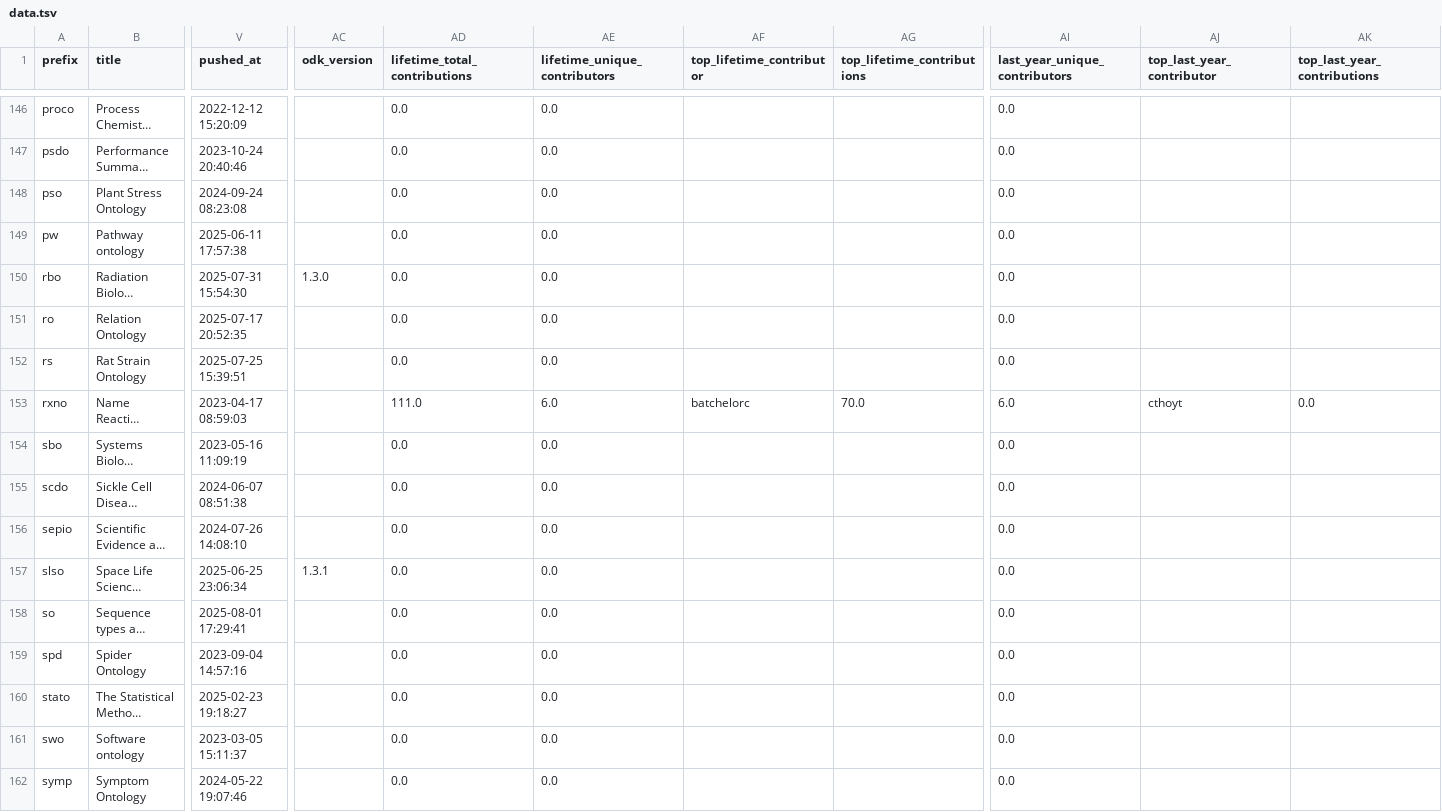
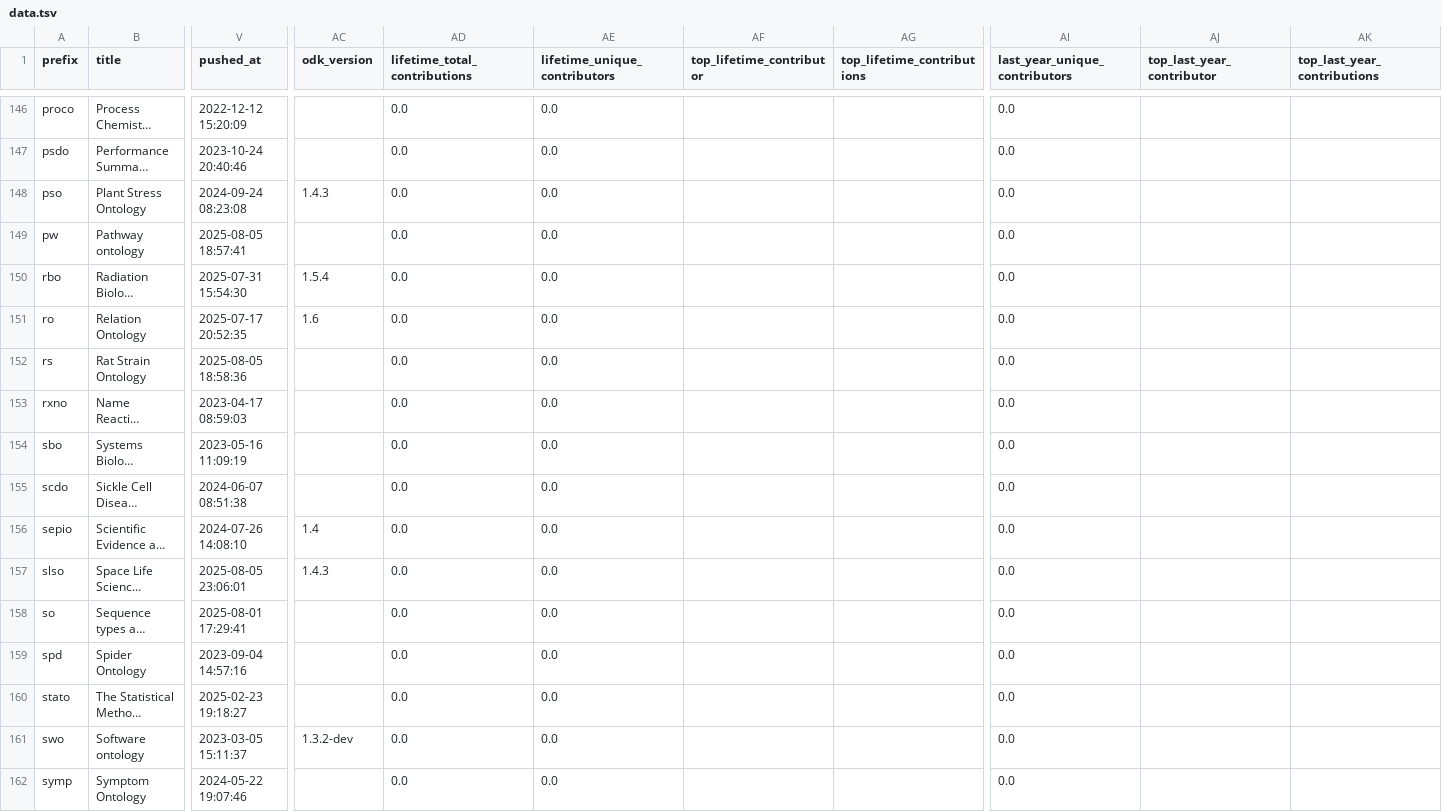
Before and after one commit to cthoyt/obo-community-health, a TSV file: data/data.tsv, drawn as a sheet; only a part is shown, gaps mark what is left out; long unchanged cells end in …; the diff covers the shown part only; the diff names each change by its address in the sheet, - before the commit and + after, or states it on an @@ line.

```diff
--- a/data/data.tsv
+++ b/data/data.tsv
-AC148 (odk_version): (empty)
+AC148 (odk_version): 1.4.3
-V149 (pushed_at): 2025-06-11 17:57:38
+V149 (pushed_at): 2025-08-05 18:57:41
-AC150 (odk_version): 1.3.0
+AC150 (odk_version): 1.5.4
-AC151 (odk_version): (empty)
+AC151 (odk_version): 1.6
-V152 (pushed_at): 2025-07-25 15:39:51
+V152 (pushed_at): 2025-08-05 18:58:36
-AD153 (lifetime_total_contributions): 111.0
+AD153 (lifetime_total_contributions): 0.0
-AE153 (lifetime_unique_contributors): 6.0
+AE153 (lifetime_unique_contributors): 0.0
-AF153 (top_lifetime_contributor): batchelorc
+AF153 (top_lifetime_contributor): (empty)
-AG153 (top_lifetime_contributions): 70.0
+AG153 (top_lifetime_contributions): (empty)
-AI153 (last_year_unique_contributors): 6.0
+AI153 (last_year_unique_contributors): 0.0
-AJ153 (top_last_year_contributor): cthoyt
+AJ153 (top_last_year_contributor): (empty)
-AK153 (top_last_year_contributions): 0.0
+AK153 (top_last_year_contributions): (empty)
-AC156 (odk_version): (empty)
+AC156 (odk_version): 1.4
-V157 (pushed_at): 2025-06-25 23:06:34
+V157 (pushed_at): 2025-08-05 23:06:01
-AC157 (odk_version): 1.3.1
+AC157 (odk_version): 1.4.3
-AC161 (odk_version): (empty)
+AC161 (odk_version): 1.3.2-dev
```
Also changed, not shown: 128 edited cells elsewhere in this file, 6 other files.
